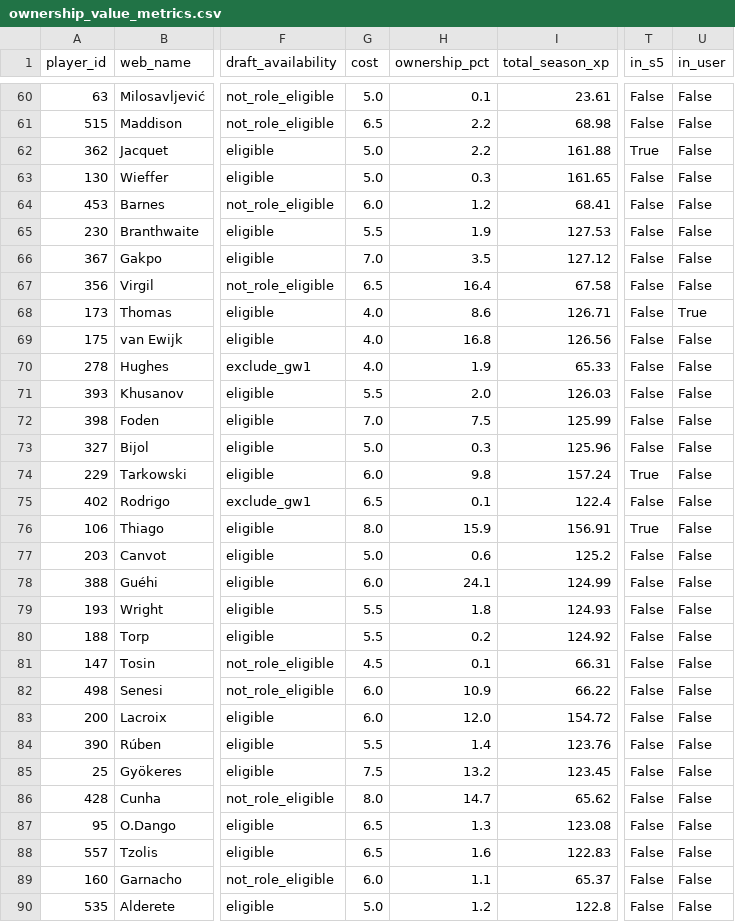
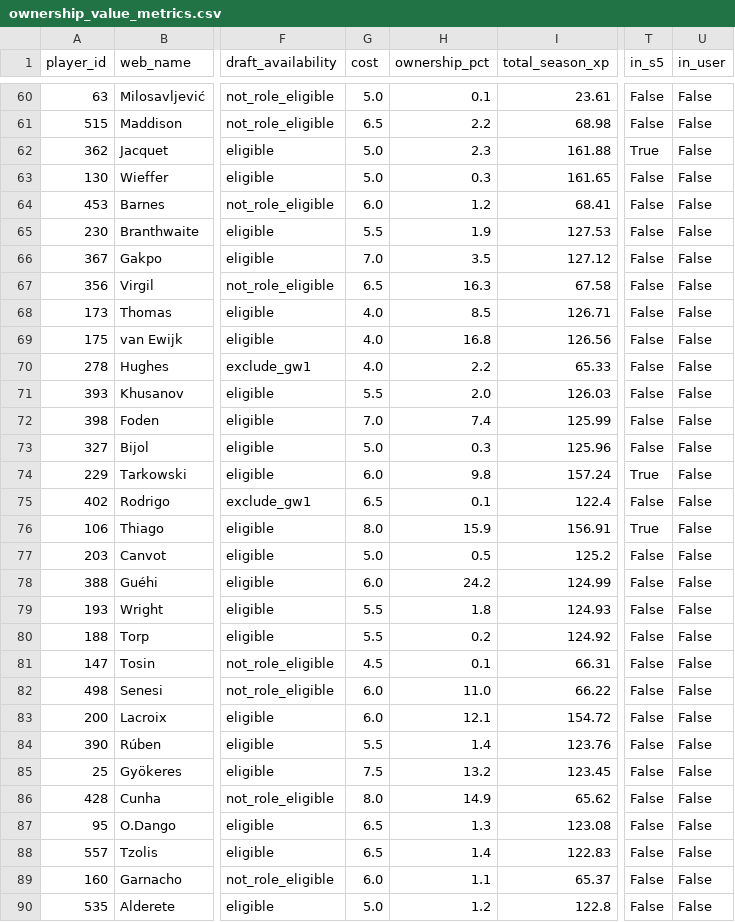
Before and after one commit to JubileeZ/fpl-jubilee-ascent, a CSV file: data/research/ownership-value-explorer/ownership_value_metrics.csv, drawn as a sheet; only a part is shown, gaps mark what is left out; the diff covers the shown part only; the diff names each change by its address in the sheet, - before the commit and + after, or states it on an @@ line.

```diff
--- a/data/research/ownership-value-explorer/ownership_value_metrics.csv
+++ b/data/research/ownership-value-explorer/ownership_value_metrics.csv
-H62 (ownership_pct): 2.2
+H62 (ownership_pct): 2.3
-H67 (ownership_pct): 16.4
+H67 (ownership_pct): 16.3
-H68 (ownership_pct): 8.6
+H68 (ownership_pct): 8.5
-U68 (in_user): True
+U68 (in_user): False
-H70 (ownership_pct): 1.9
+H70 (ownership_pct): 2.2
-H72 (ownership_pct): 7.5
+H72 (ownership_pct): 7.4
-H77 (ownership_pct): 0.6
+H77 (ownership_pct): 0.5
-H78 (ownership_pct): 24.1
+H78 (ownership_pct): 24.2
-H82 (ownership_pct): 10.9
+H82 (ownership_pct): 11.0
-H83 (ownership_pct): 12.0
+H83 (ownership_pct): 12.1
-H86 (ownership_pct): 14.7
+H86 (ownership_pct): 14.9
-H88 (ownership_pct): 1.6
+H88 (ownership_pct): 1.4
```
Also changed, not shown: 3 moved rows and 85 edited cells elsewhere in this file, data/research/ownership-value-explorer/season_projections.csv, 6 other files.
